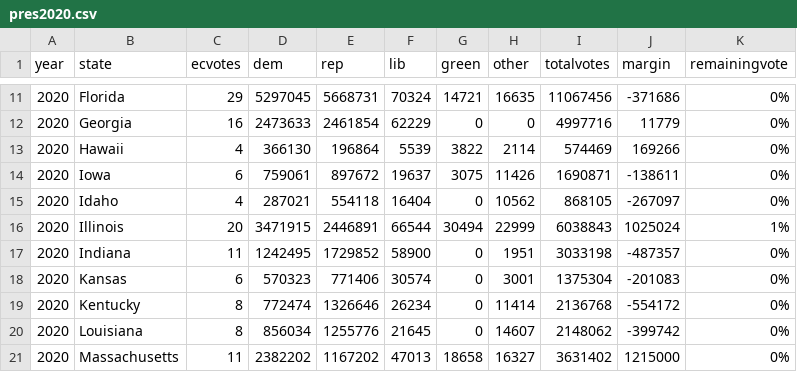
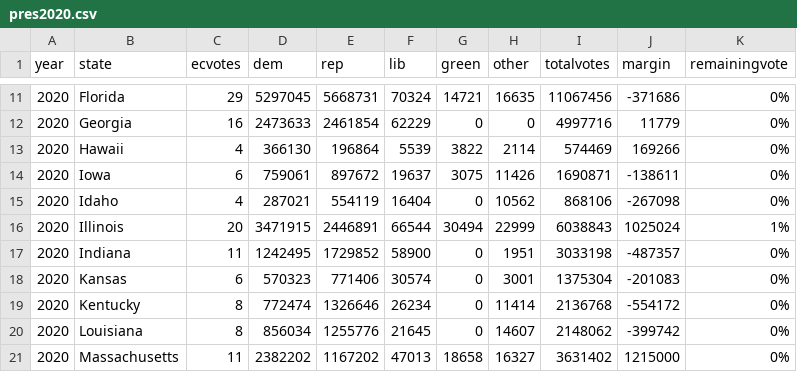
Before and after one commit to jcervas/2020-Elections, a CSV file: pres2020.csv, drawn as a sheet; only a part is shown, gaps mark what is left out.

Commit message:
Update pres2020.csv

```diff
--- a/pres2020.csv
+++ b/pres2020.csv
@@ -14,3 +14,3 @@
 2020,"Iowa",6,759061,897672,19637,3075,11426,1690871,-138611,"0%"
-2020,"Idaho",4,287021,554118,16404,0,10562,868105,-267097,"0%"
+2020,"Idaho",4,287021,554119,16404,0,10562,868106,-267098,"0%"
 2020,"Illinois",20,3471915,2446891,66544,30494,22999,6038843,1025024,"1%"
```
